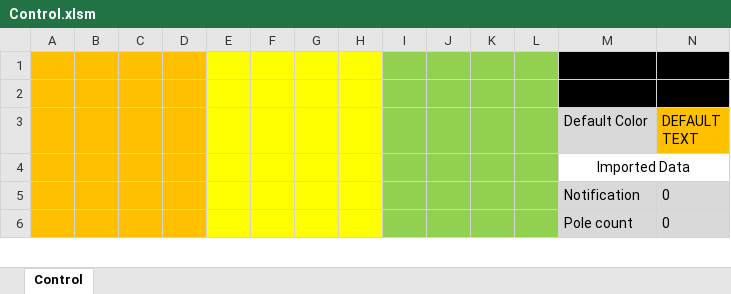
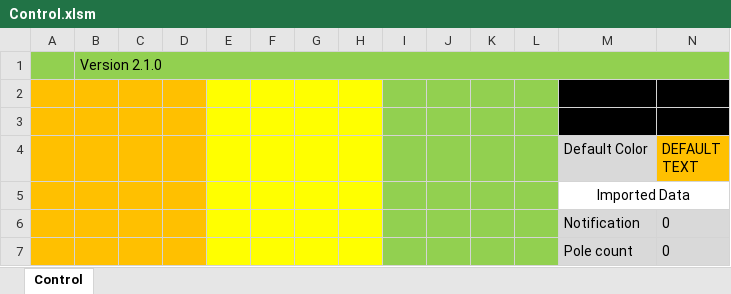
Before and after one commit to ababrahamtrc/Pole-Detail-Sheets, an Excel workbook: Sheets/Control.xlsm, sheet Control, drawn as a sheet; only a part is shown; values as stored, in another font and other column widths than the file's, no borders; charts and pictures not drawn; the diff names each change by its address in the sheet, - before the commit and + after, or states it on an @@ line.

Commit message:
Update file from Excel VBA

```diff
--- a/Sheets/Control.xlsm (sheet Control)
+++ b/Sheets/Control.xlsm (sheet Control)
+row 1:  | Version 2.1.0
```
Also changed, not shown: charts or pictures.
